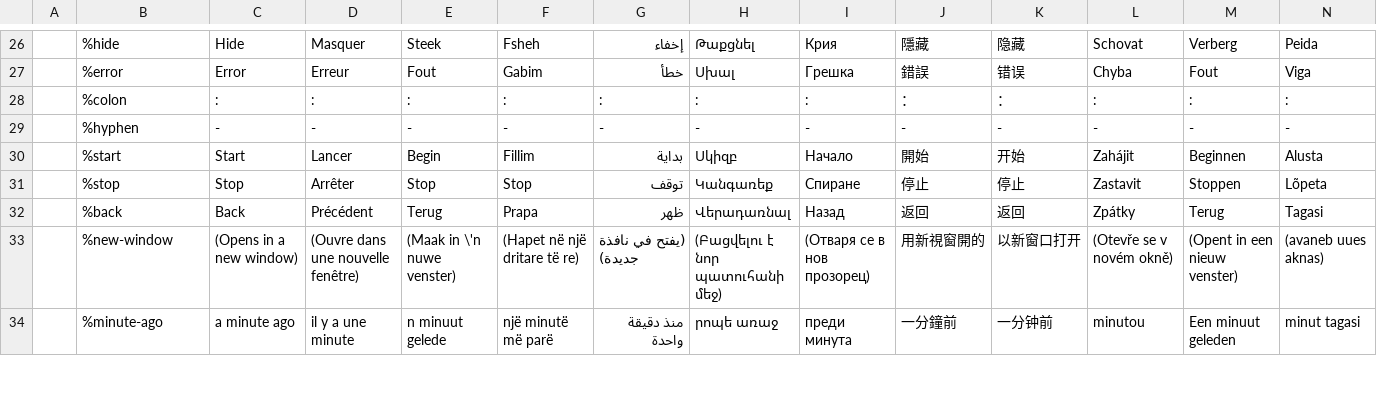
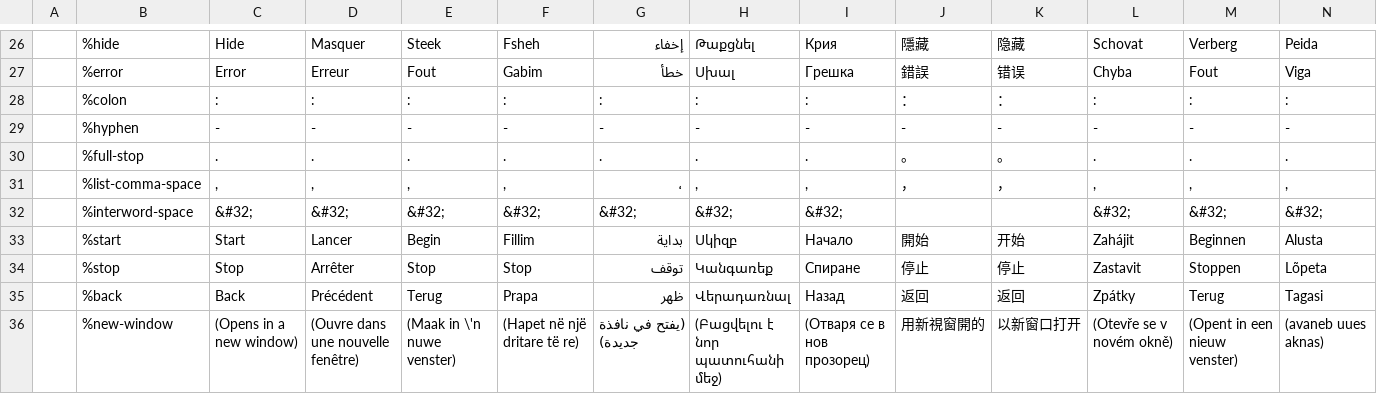
Before and after one commit to wet-boew/wet-boew-xsl, a CSV file: src/js/i18n/i18n.csv, drawn as a sheet; only a part is shown, gaps mark what is left out; the shorter side is filled out with more unchanged rows; rows hold the shown columns only; the diff names each change by its address in the sheet, - before the commit and + after, or states it on an @@ line.

```diff
--- a/src/js/i18n/i18n.csv
+++ b/src/js/i18n/i18n.csv
+row 30:  | %full-stop | . | . | . | . | . | . | . | 。 | 。 | . | . | .
+row 31:  | %list-comma-space | , | , | , | , | ، | , | , | ， | ， | , | , | ,
+row 32:  | %interword-space | &#32; | &#32; | &#32; | &#32; | &#32; | &#32; | &#32; |  |  | &#32; | &#32; | &#32;
```
Also changed, not shown: 1 other file.
